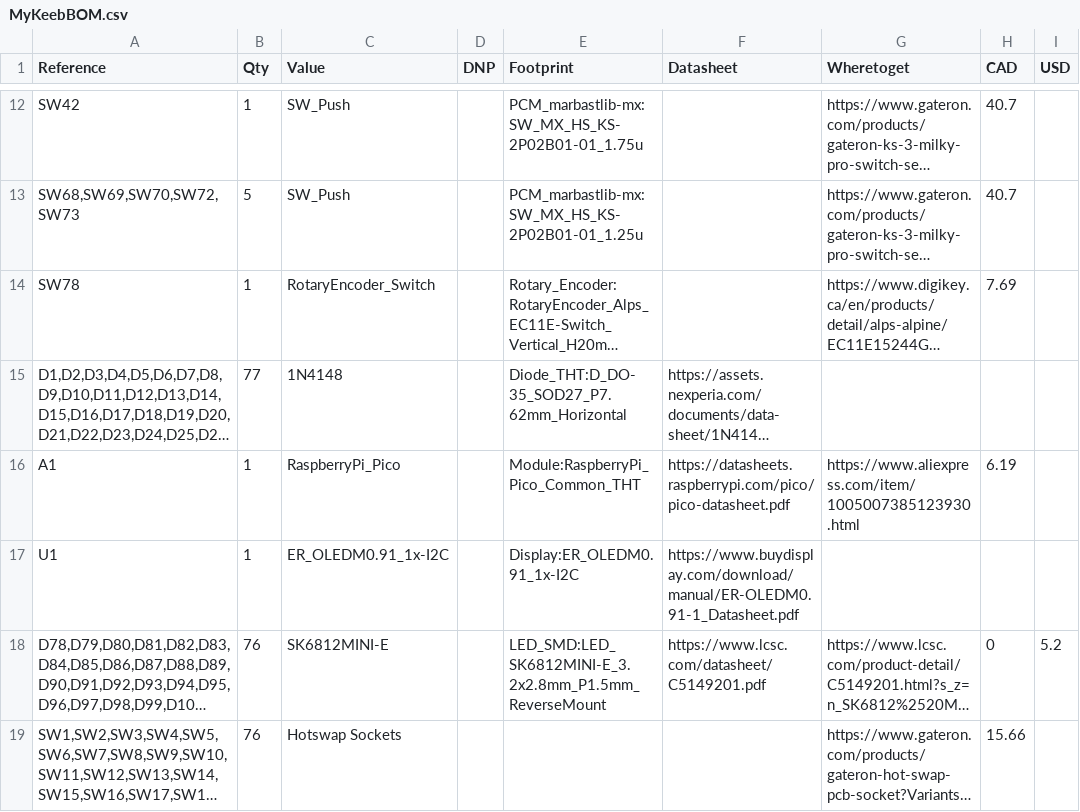
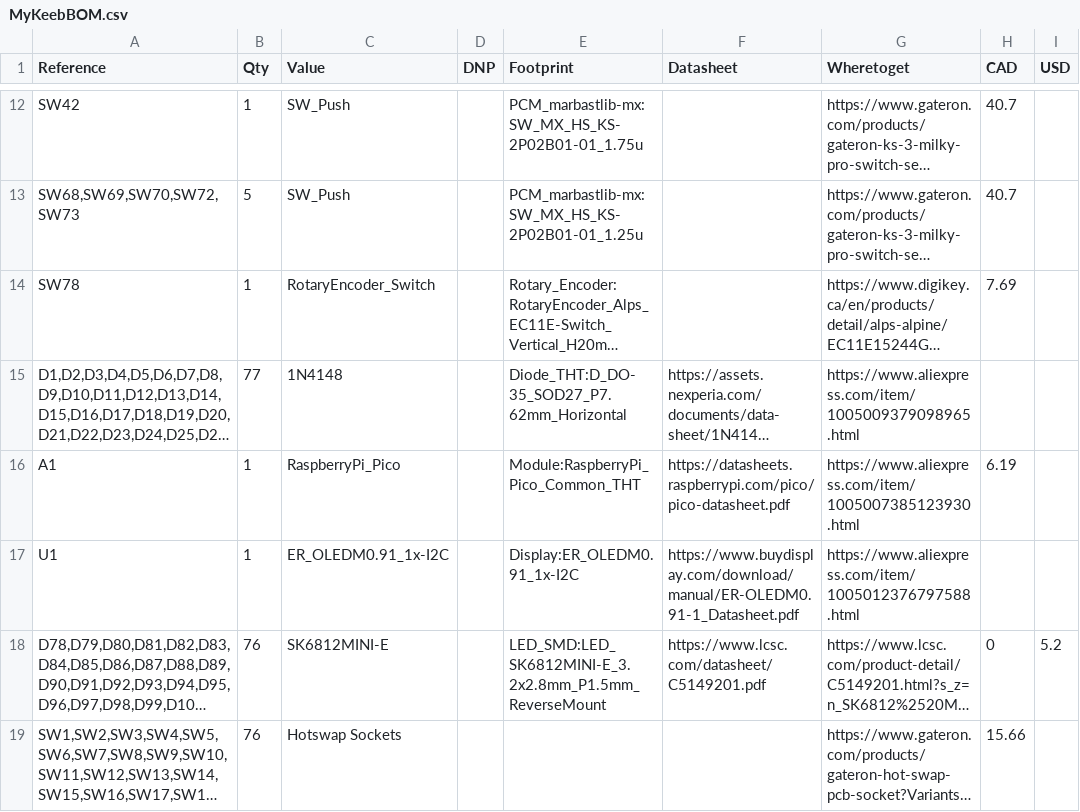
Before and after one commit to Zhane4994/my-keeb, a CSV file: MyKeebBOM.csv, drawn as a sheet; only a part is shown, gaps mark what is left out; long unchanged cells end in …; the diff names each change by its address in the sheet, - before the commit and + after, or states it on an @@ line.

Commit message:
Update MyKeebBOM.csv with new component links

```diff
--- a/MyKeebBOM.csv
+++ b/MyKeebBOM.csv
-G15 (Wheretoget): (empty)
+G15 (Wheretoget): https://www.aliexpress.com/item/1005009379098965.html
-G17 (Wheretoget): (empty)
+G17 (Wheretoget): https://www.aliexpress.com/item/1005012376797588.html
```
